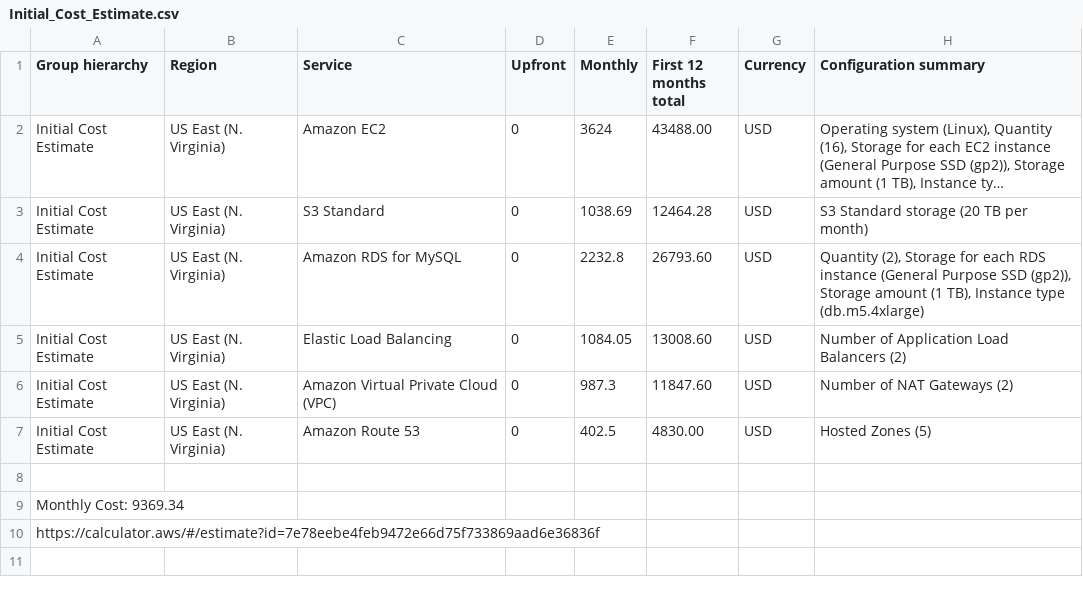
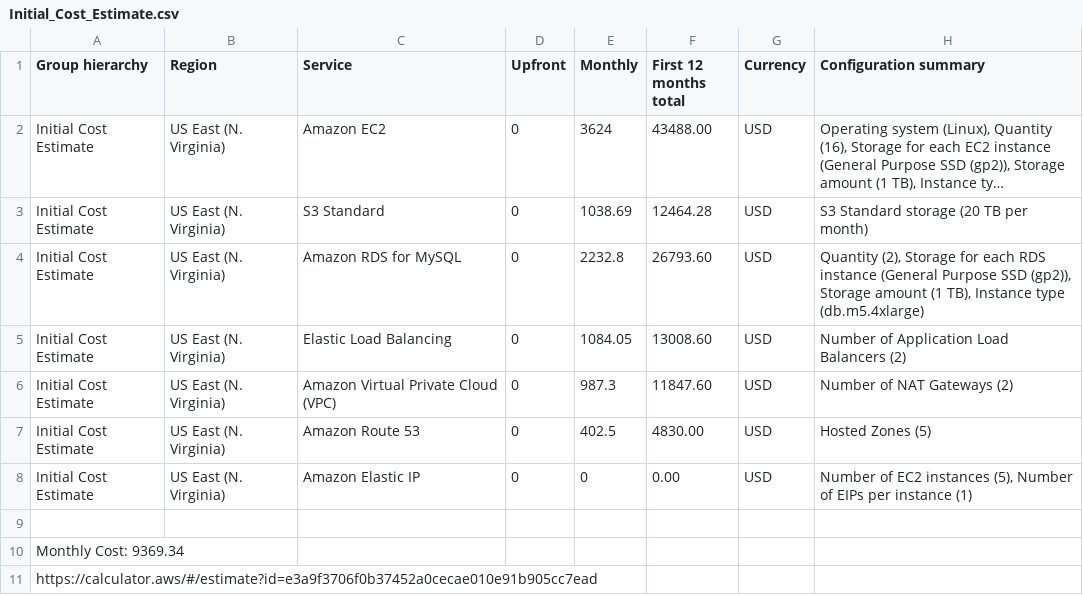
Before and after one commit to kimonio/udacity-design-provision-monitor-aws, a CSV file: Initial_Cost_Estimate.csv, drawn as a sheet; long unchanged cells end in ….

```diff
--- a/Initial_Cost_Estimate.csv
+++ b/Initial_Cost_Estimate.csv
@@ -7,4 +7,5 @@ Initial Cost Estimate,US East (N. Virginia),Amazon Virtual Private Cloud (VPC),0
 Initial Cost Estimate,US East (N. Virginia),Amazon Route 53,0,402.5,4830.00,USD,Hosted Zones (5)
+Initial Cost Estimate,US East (N. Virginia),Amazon Elastic IP,0,0,0.00,USD,"Number of EC2 instances (5), Number of EIPs per instance (1)"
 
 Monthly Cost: 9369.34
-https://calculator.aws/#/estimate?id=7e78eebe4feb9472e66d75f733869aad6e36836f
+https://calculator.aws/#/estimate?id=e3a9f3706f0b37452a0cecae010e91b905cc7ead
```
Also changed, not shown: Increased Cost Estimate.csv, Reduced_Cost_Estimate.csv, 4 other files.
